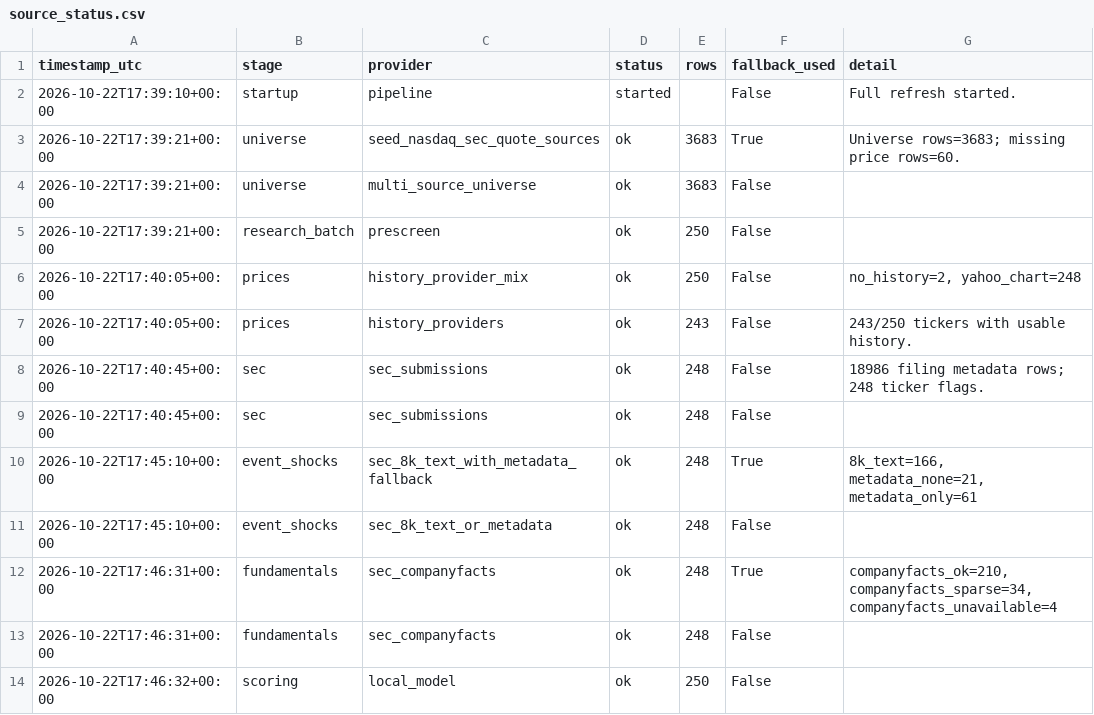
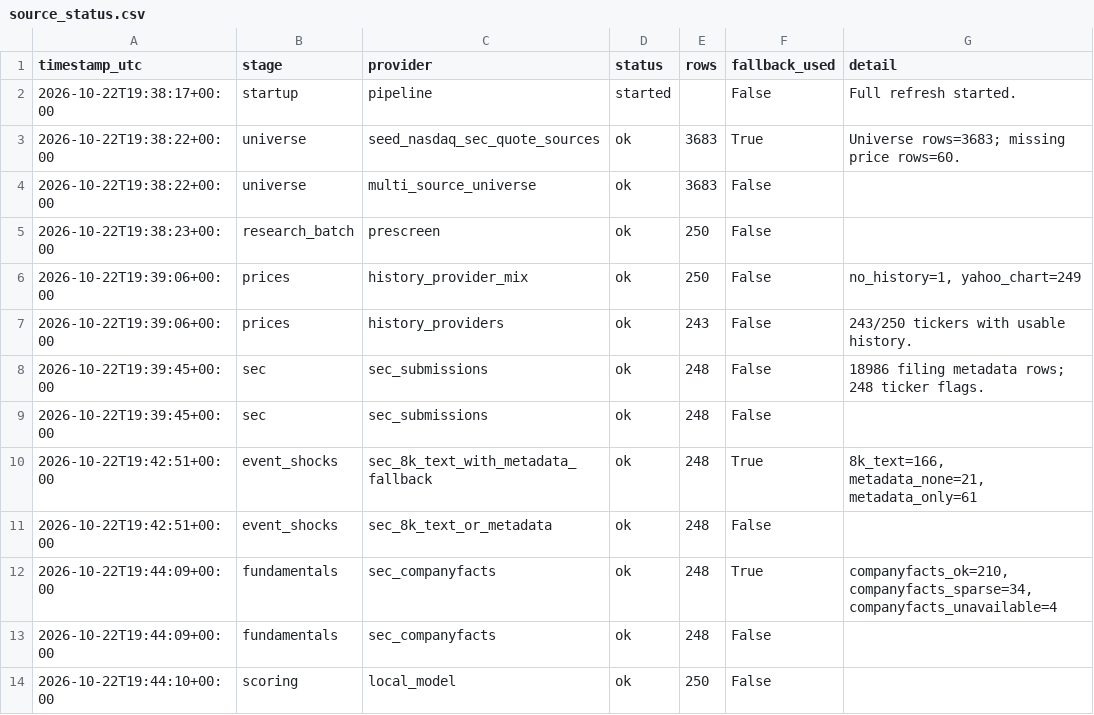
Before and after one commit to Kastnermj/mysterymachine, a CSV file: data/processed/source_status.csv, drawn as a sheet.

```diff
--- a/data/processed/source_status.csv
+++ b/data/processed/source_status.csv
@@ -1,14 +1,14 @@
 timestamp_utc,stage,provider,status,rows,fallback_used,detail
-2026-10-22T17:39:10+00:00,startup,pipeline,started,,False,Full refresh started.
-2026-10-22T17:39:21+00:00,universe,seed_nasdaq_sec_quote_sources,ok,3683,True,Universe rows=3683; missing price rows=60.
-2026-10-22T17:39:21+00:00,universe,multi_source_universe,ok,3683,False,
-2026-10-22T17:39:21+00:00,research_batch,prescreen,ok,250,False,
-2026-10-22T17:40:05+00:00,prices,history_provider_mix,ok,250,False,"no_history=2, yahoo_chart=248"
-2026-10-22T17:40:05+00:00,prices,history_providers,ok,243,False,243/250 tickers with usable history.
-2026-10-22T17:40:45+00:00,sec,sec_submissions,ok,248,False,18986 filing metadata rows; 248 ticker flags.
-2026-10-22T17:40:45+00:00,sec,sec_submissions,ok,248,False,
-2026-10-22T17:45:10+00:00,event_shocks,sec_8k_text_with_metadata_fallback,ok,248,True,"8k_text=166, metadata_none=21, metadata_only=61"
-2026-10-22T17:45:10+00:00,event_shocks,sec_8k_text_or_metadata,ok,248,False,
-2026-10-22T17:46:31+00:00,fundamentals,sec_companyfacts,ok,248,True,"companyfacts_ok=210, companyfacts_sparse=34, companyfacts_unavailable=4"
-2026-10-22T17:46:31+00:00,fundamentals,sec_companyfacts,ok,248,False,
-2026-10-22T17:46:32+00:00,scoring,local_model,ok,250,False,
+2026-10-22T19:38:17+00:00,startup,pipeline,started,,False,Full refresh started.
+2026-10-22T19:38:22+00:00,universe,seed_nasdaq_sec_quote_sources,ok,3683,True,Universe rows=3683; missing price rows=60.
+2026-10-22T19:38:22+00:00,universe,multi_source_universe,ok,3683,False,
+2026-10-22T19:38:23+00:00,research_batch,prescreen,ok,250,False,
+2026-10-22T19:39:06+00:00,prices,history_provider_mix,ok,250,False,"no_history=1, yahoo_chart=249"
+2026-10-22T19:39:06+00:00,prices,history_providers,ok,243,False,243/250 tickers with usable history.
+2026-10-22T19:39:45+00:00,sec,sec_submissions,ok,248,False,18986 filing metadata rows; 248 ticker flags.
+2026-10-22T19:39:45+00:00,sec,sec_submissions,ok,248,False,
+2026-10-22T19:42:51+00:00,event_shocks,sec_8k_text_with_metadata_fallback,ok,248,True,"8k_text=166, metadata_none=21, metadata_only=61"
+2026-10-22T19:42:51+00:00,event_shocks,sec_8k_text_or_metadata,ok,248,False,
+2026-10-22T19:44:09+00:00,fundamentals,sec_companyfacts,ok,248,True,"companyfacts_ok=210, companyfacts_sparse=34, companyfacts_unavailable=4"
+2026-10-22T19:44:09+00:00,fundamentals,sec_companyfacts,ok,248,False,
+2026-10-22T19:44:10+00:00,scoring,local_model,ok,250,False,
```
Also changed, not shown: data/processed/price_history_features.csv, data/processed/research_batch.csv, 5 other files.
